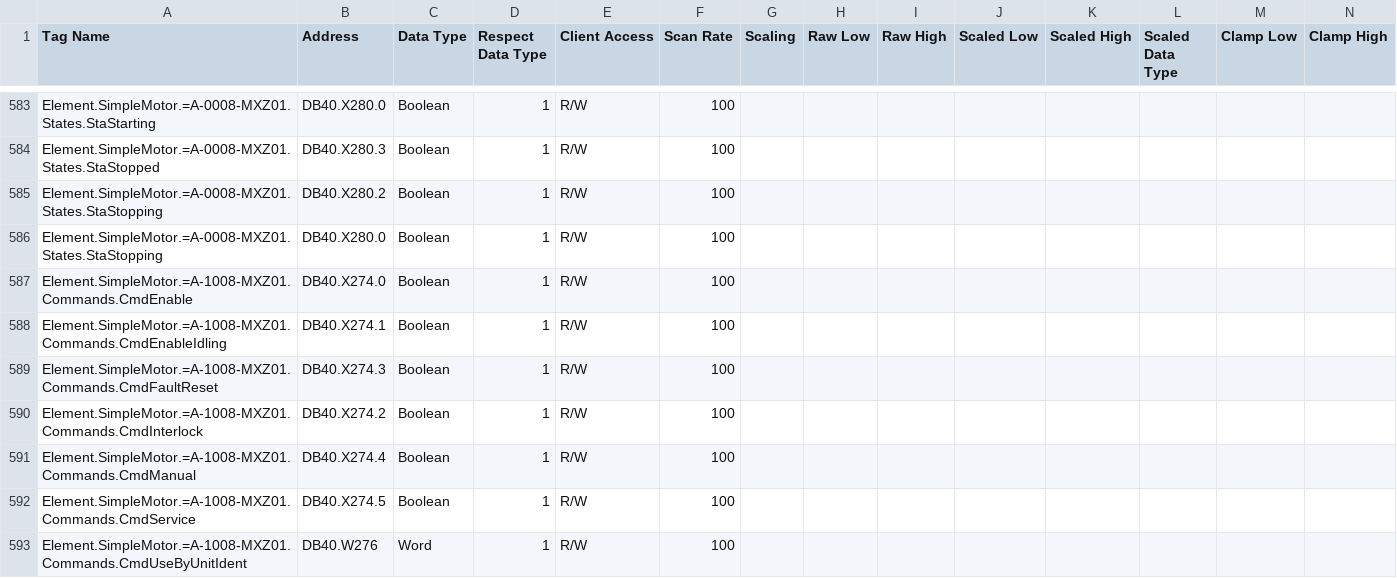
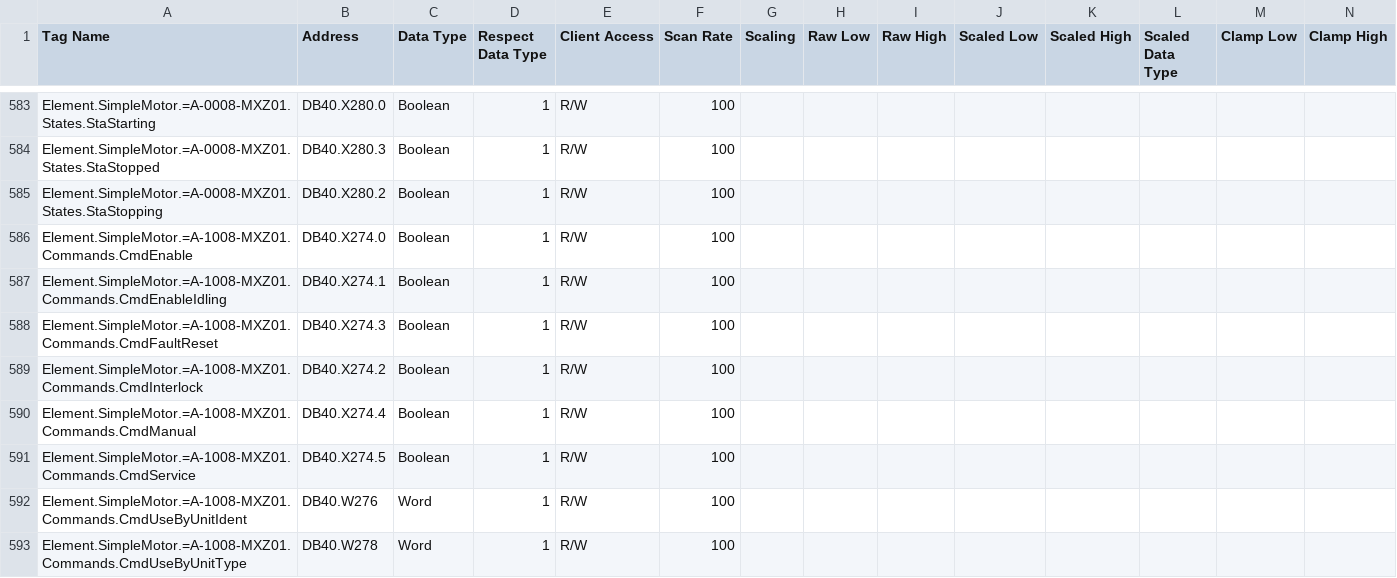
Before and after one commit to lhf552004/FLCosOServer, a CSV file: PLC.csv, drawn as a sheet; only a part is shown, gaps mark what is left out; the shorter side is filled out with more unchanged rows; removed rows and columns are numbered as before the commit, all else as after; rows hold the shown columns only; the diff covers the shown part only; the diff names each change by its address in the sheet, - before the commit and + after, or states it on an @@ line.

```diff
--- a/PLC.csv
+++ b/PLC.csv
-row 586: Element.SimpleMotor.=A-0008-MXZ01.States.StaStopping | DB40.X280.0 | Boolean | 1 | R/W | 100
```
Also changed, not shown: 1 added row and 6 removed rows elsewhere in this file.
